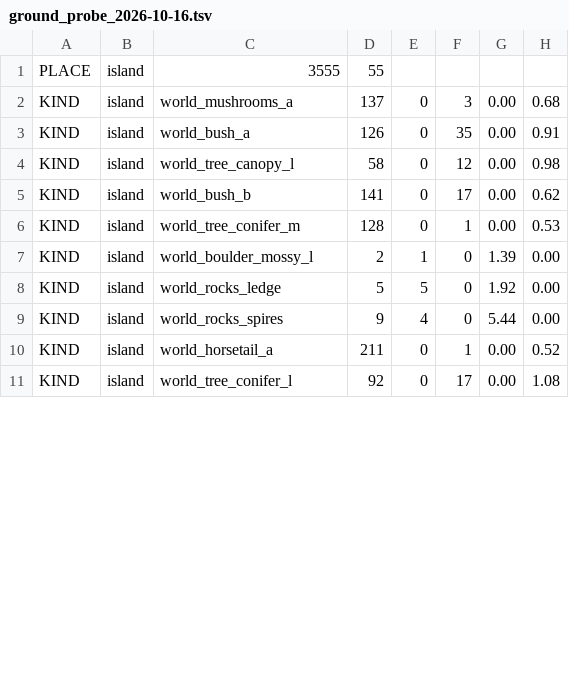
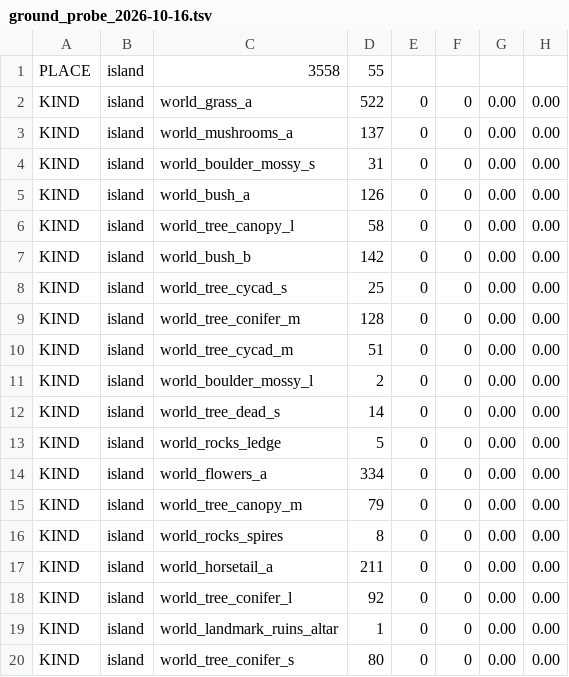
Before and after one commit to Znypr/be-dino, a TSV file: tools/qa/data/ground_probe_2026-10-16.tsv, drawn as a sheet; only a part is shown; the diff covers the shown part only.

```diff
--- a/tools/qa/data/ground_probe_2026-10-16.tsv
+++ b/tools/qa/data/ground_probe_2026-10-16.tsv
@@ -1,11 +1,20 @@
-PLACE	island	3555	55
-KIND	island	world_mushrooms_a	137	0	3	0.00	0.68
-KIND	island	world_bush_a	126	0	35	0.00	0.91
-KIND	island	world_tree_canopy_l	58	0	12	0.00	0.98
-KIND	island	world_bush_b	141	0	17	0.00	0.62
-KIND	island	world_tree_conifer_m	128	0	1	0.00	0.53
-KIND	island	world_boulder_mossy_l	2	1	0	1.39	0.00
-KIND	island	world_rocks_ledge	5	5	0	1.92	0.00
-KIND	island	world_rocks_spires	9	4	0	5.44	0.00
-KIND	island	world_horsetail_a	211	0	1	0.00	0.52
-KIND	island	world_tree_conifer_l	92	0	17	0.00	1.08
+PLACE	island	3558	55
+KIND	island	world_grass_a	522	0	0	0.00	0.00
+KIND	island	world_mushrooms_a	137	0	0	0.00	0.00
+KIND	island	world_boulder_mossy_s	31	0	0	0.00	0.00
+KIND	island	world_bush_a	126	0	0	0.00	0.00
+KIND	island	world_tree_canopy_l	58	0	0	0.00	0.00
+KIND	island	world_bush_b	142	0	0	0.00	0.00
+KIND	island	world_tree_cycad_s	25	0	0	0.00	0.00
+KIND	island	world_tree_conifer_m	128	0	0	0.00	0.00
+KIND	island	world_tree_cycad_m	51	0	0	0.00	0.00
+KIND	island	world_boulder_mossy_l	2	0	0	0.00	0.00
+KIND	island	world_tree_dead_s	14	0	0	0.00	0.00
+KIND	island	world_rocks_ledge	5	0	0	0.00	0.00
+KIND	island	world_flowers_a	334	0	0	0.00	0.00
+KIND	island	world_tree_canopy_m	79	0	0	0.00	0.00
+KIND	island	world_rocks_spires	8	0	0	0.00	0.00
+KIND	island	world_horsetail_a	211	0	0	0.00	0.00
+KIND	island	world_tree_conifer_l	92	0	0	0.00	0.00
+KIND	island	world_landmark_ruins_altar	1	0	0	0.00	0.00
+KIND	island	world_tree_conifer_s	80	0	0	0.00	0.00
```
Also changed, not shown: 6 added rows, 4 removed rows and 18 edited cells elsewhere in this file, 12 other files.
